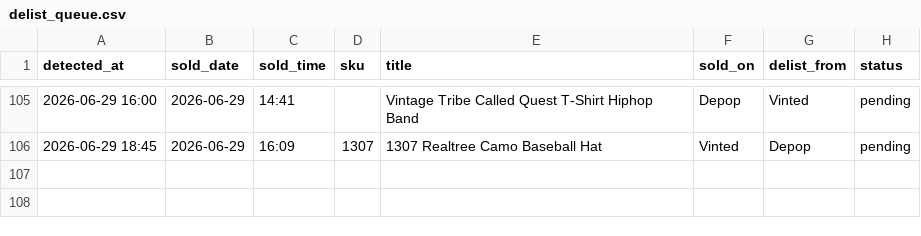
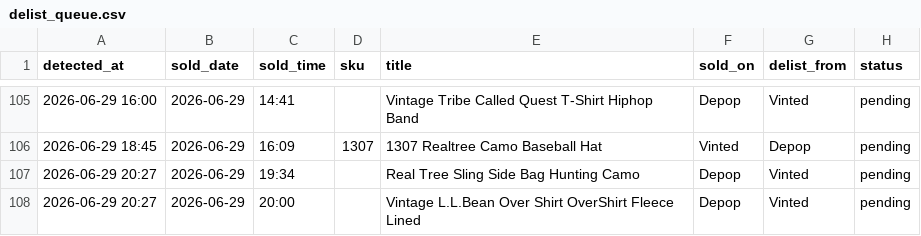
Before and after one commit to notanotherwholesale-sudo/fm-sales-tracker, a CSV file: delist_queue.csv, drawn as a sheet; only a part is shown, gaps mark what is left out; the diff names each change by its address in the sheet, - before the commit and + after, or states it on an @@ line.

Commit message:
data: 2026-06-29 19:27 run

```diff
--- a/delist_queue.csv
+++ b/delist_queue.csv
+row 107: 2026-06-29 20:27 | 2026-06-29 | 19:34 |  | Real Tree Sling Side Bag Hunting Camo | Depop | Vinted | pending
+row 108: 2026-06-29 20:27 | 2026-06-29 | 20:00 |  | Vintage L.L.Bean Over Shirt OverShirt Fleece Lined | Depop | Vinted | pending
```
Also changed, not shown: fm_sales.csv, 2 other files.
